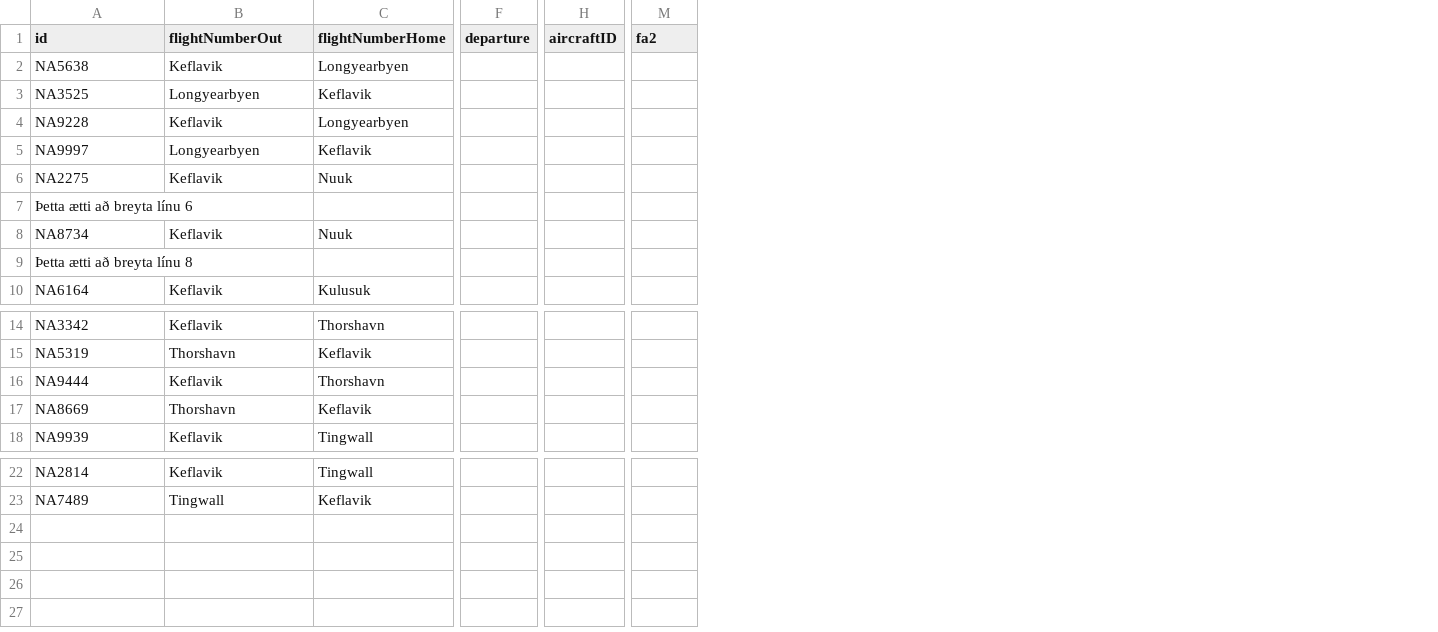
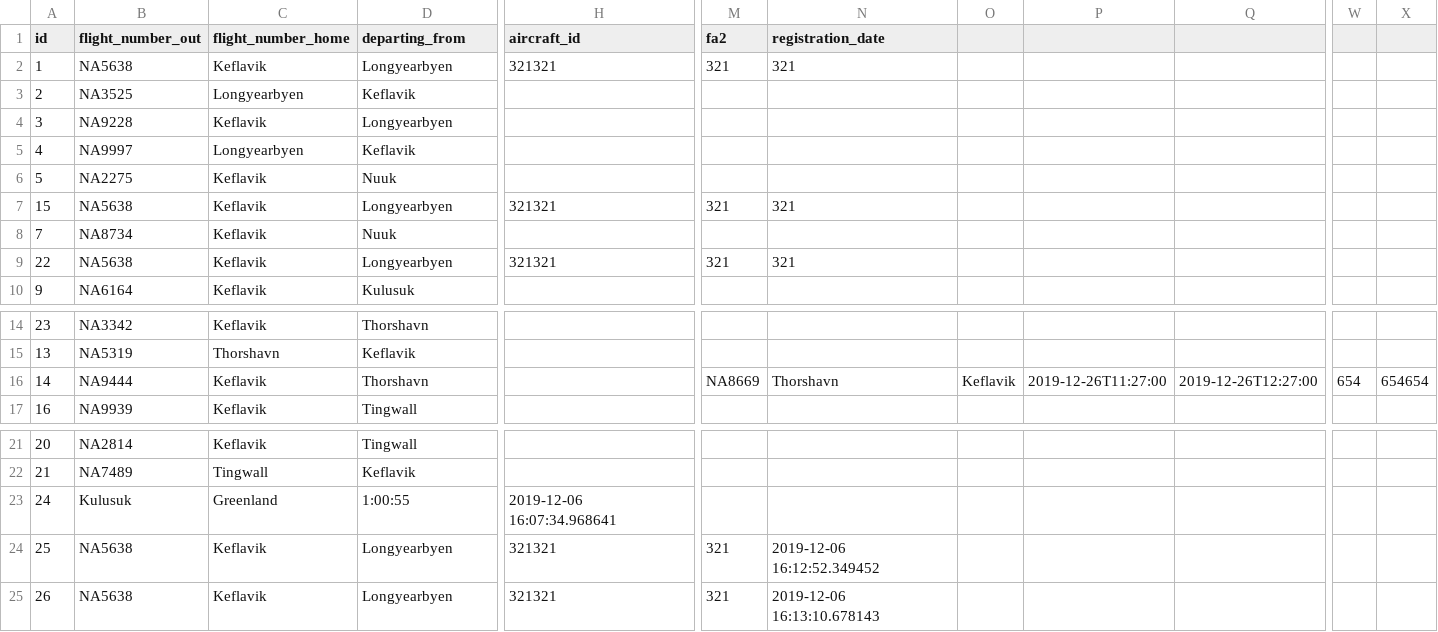
Before and after one commit to heidars19/3ja-vikna-verkefni, a CSV file: program_code/Data/Worktrips.csv, drawn as a sheet; only a part is shown, gaps mark what is left out; removed rows and columns are numbered as before the commit, all else as after; rows hold the shown columns only; the diff covers the shown part only; the diff names each change by its address in the sheet, - before the commit and + after, or states it on an @@ line.

```diff
--- a/program_code/Data/Worktrips.csv
+++ b/program_code/Data/Worktrips.csv
+column A (id), rows 2-6: 1 | 2 | 3 | 4 | 5; row 8: 7; row 10: 9; rows 14-17: 23 | 13 | 14 | 16; rows 21-22: 20 | 21
-column F (departure), empty
-column H (aircraftID), empty
+column H (aircraft_id), row 2: 321321
+column N (registration_date), row 2: 321; row 16: Thorshavn
+column O, row 16: Keflavik
+column P, row 16: 2019-12-26T11:27:00
+column Q, row 16: 2019-12-26T12:27:00
+column W, row 16: 654
+column X, row 16: 654654
-B1: id
+B1: flight_number_out
-C1: flightNumberOut
+C1: flight_number_home
-D1: flightNumberHome
+D1: departing_from
-M2 (fa2): (empty)
+M2 (fa2): 321
-row 7: Þetta ætti að breyta línu 6
+row 7: 15 | NA5638 | Keflavik | Longyearbyen | 321321 | 321 | 321
-row 9: Þetta ætti að breyta línu 8
+row 9: 22 | NA5638 | Keflavik | Longyearbyen | 321321 | 321 | 321
-M16 (fa2): (empty)
+M16 (fa2): NA8669
-row 17: NA8669 | Thorshavn | Keflavik
+row 23: 24 | Kulusuk | Greenland | 1:00:55 | 2019-12-06 16:07:34.968641
+row 24: 25 | NA5638 | Keflavik | Longyearbyen | 321321 | 321 | 2019-12-06 16:12:52.349452
+row 25: 26 | NA5638 | Keflavik | Longyearbyen | 321321 | 321 | 2019-12-06 16:13:10.678143
```
Also changed, not shown: 5 added columns and 7 edited cells elsewhere in this file, program_code/Data/Airplane.csv, program_code/Data/Crew.csv, 11 other files.
